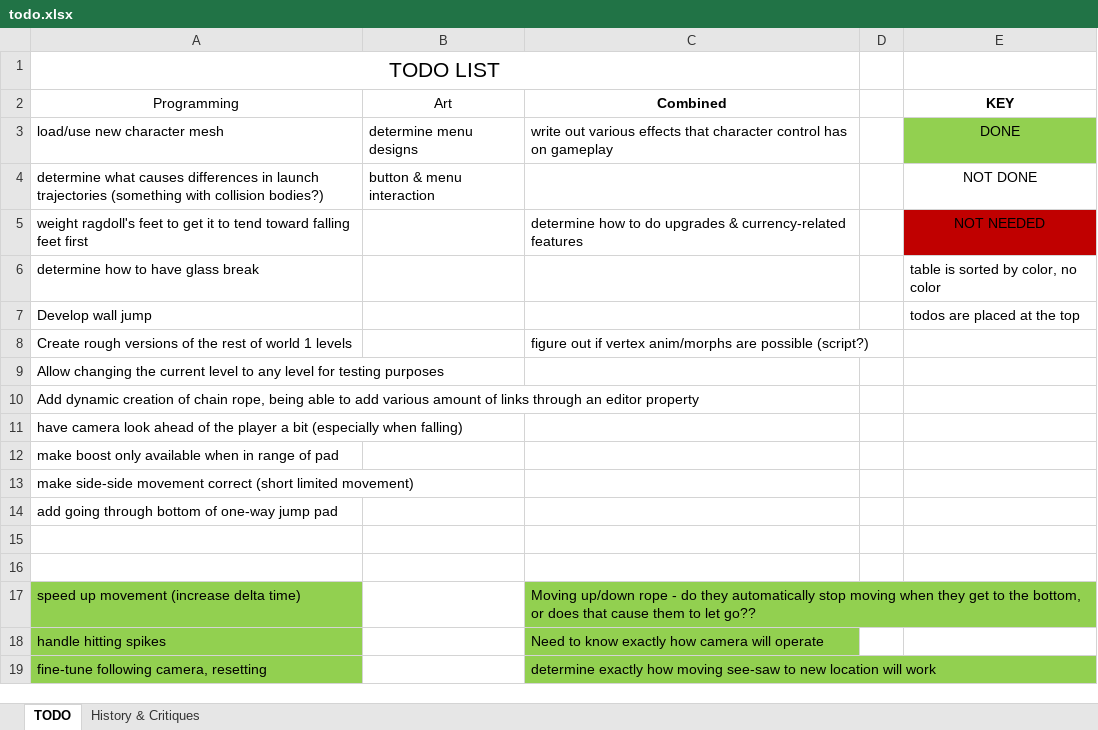
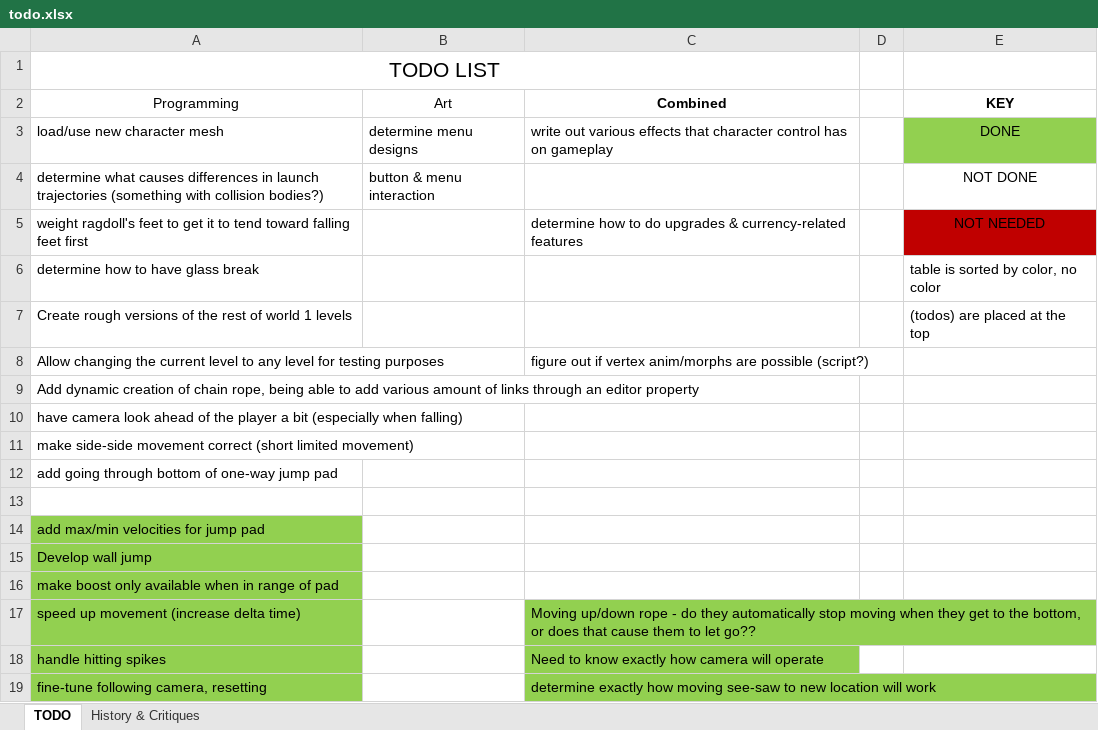
Before and after one commit to vtolee/see-saw-unity, an Excel workbook: see-saw-unity/Docs/todo.xlsx, sheet TODO, drawn as a sheet; only a part is shown; values as stored, in another font and other column widths than the file's, no borders; table styles not drawn; removed rows and columns are numbered as before the commit, all else as after; the diff names each change by its address in the sheet, - before the commit and + after, or states it on an @@ line.

```diff
--- a/see-saw-unity/Docs/todo.xlsx (sheet TODO)
+++ b/see-saw-unity/Docs/todo.xlsx (sheet TODO)
-row 7: Develop wall jump |  |  |  | todos are placed at the top
-C7 (Combined): figure out if vertex anim/morphs are possible (script?)
+C7 (Combined): (empty)
-E7 (KEY): (empty)
+E7 (KEY): (todos) are placed at the top
-C8 (Combined): (empty)
+C8 (Combined): figure out if vertex anim/morphs are possible (script?)
-A14 (Programming): (empty)
+A14 (Programming): add max/min velocities for jump pad
-A14 fill: none
+A14 fill: #92D050
+row 15: Develop wall jump
@@ row 12 moved to row 16: make boost only available when in range … @@
```
Also changed, not shown: sheet History & Critiques, 49 other files.
